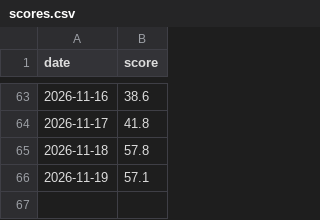
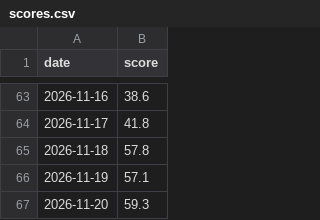
Before and after one commit to anone99/market_sentiment, a CSV file: history/scores.csv, drawn as a sheet; only a part is shown, gaps mark what is left out; the diff names each change by its address in the sheet, - before the commit and + after, or states it on an @@ line.

```diff
--- a/history/scores.csv
+++ b/history/scores.csv
+row 67: 2026-11-20 | 59.3
```
Also changed, not shown: 4 other files.
